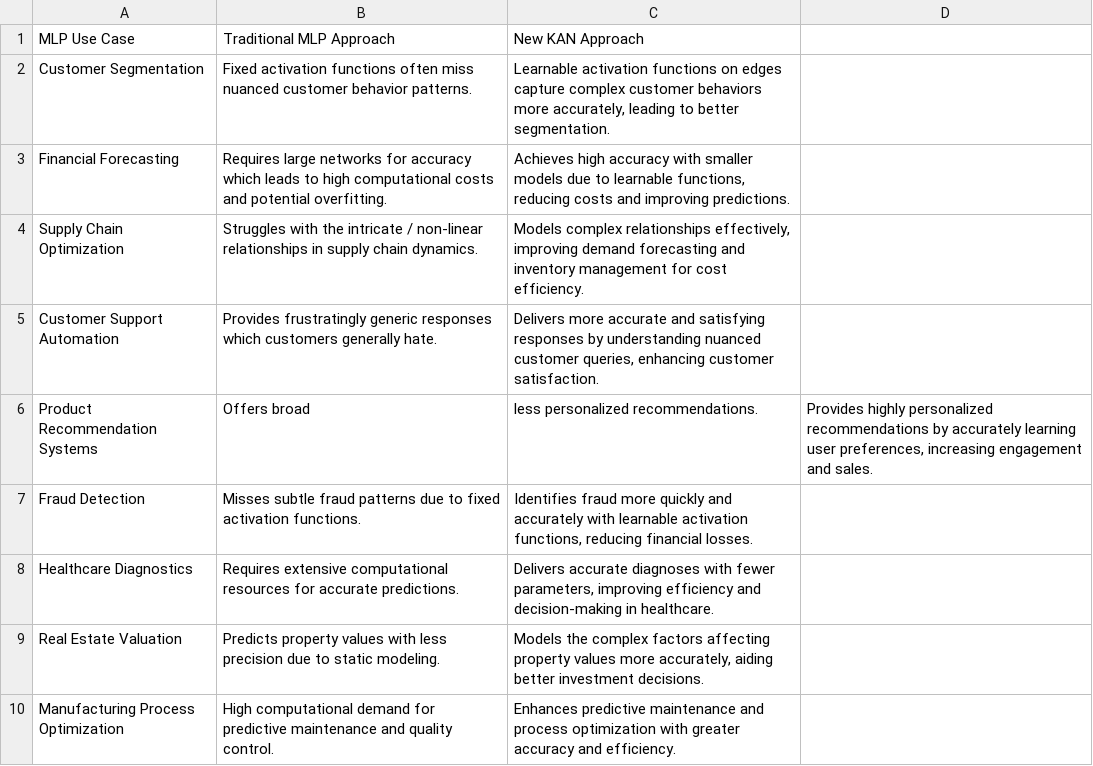
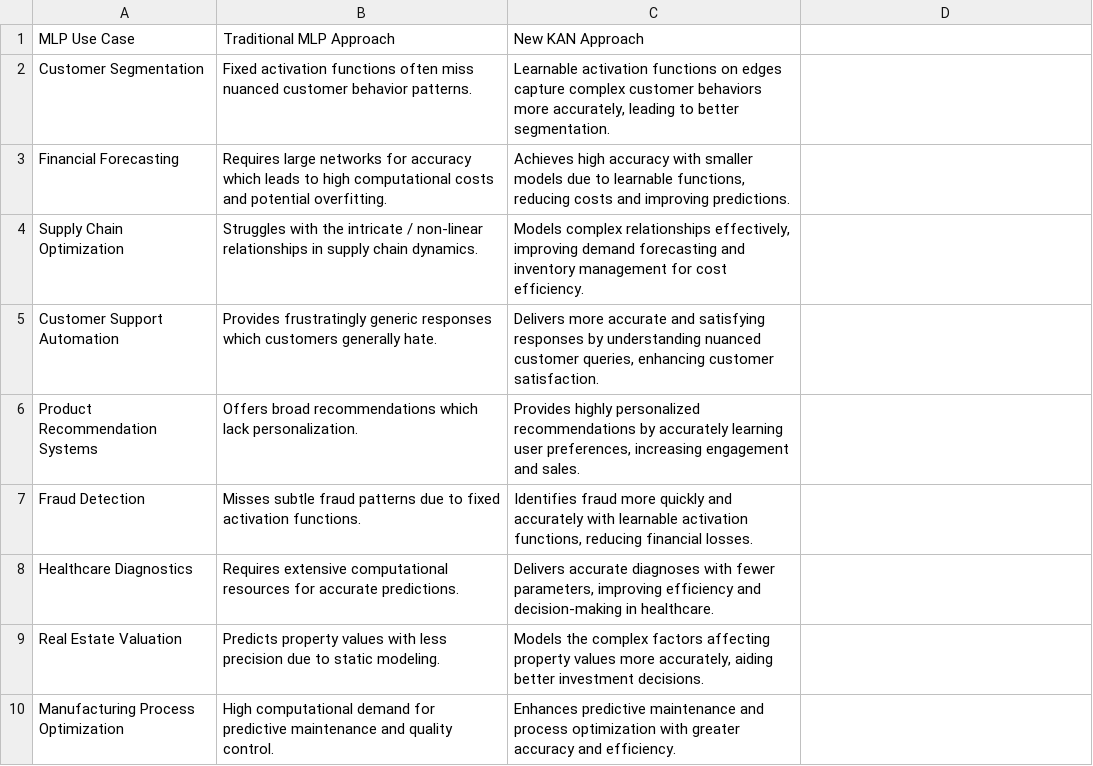
Before and after one commit to AsherBond/tablebanger, a CSV file: KANs-vs-MLPs-for-business-use-cases.csv, drawn as a sheet.

Commit message:
Update KANs-vs-MLPs-for-business-use-cases.csv

```diff
--- a/KANs-vs-MLPs-for-business-use-cases.csv
+++ b/KANs-vs-MLPs-for-business-use-cases.csv
@@ -5,3 +5,3 @@ Supply Chain Optimization,Struggles with the intricate / non-linear relationship
 Customer Support Automation,Provides frustratingly generic responses which customers generally hate.,"Delivers more accurate and satisfying responses by understanding nuanced customer queries, enhancing customer satisfaction."
-Product Recommendation Systems,Offers broad, less personalized recommendations.,"Provides highly personalized recommendations by accurately learning user preferences, increasing engagement and sales."
+Product Recommendation Systems,Offers broad recommendations which lack personalization.,"Provides highly personalized recommendations by accurately learning user preferences, increasing engagement and sales."
 Fraud Detection,Misses subtle fraud patterns due to fixed activation functions.,"Identifies fraud more quickly and accurately with learnable activation functions, reducing financial losses."
```
